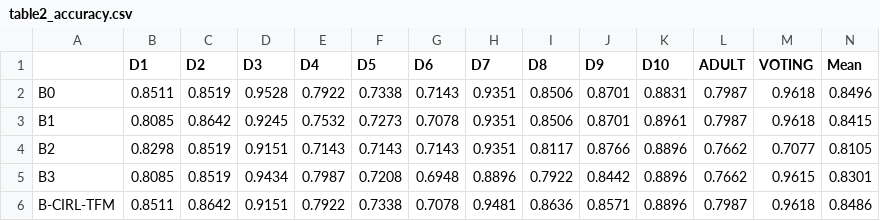
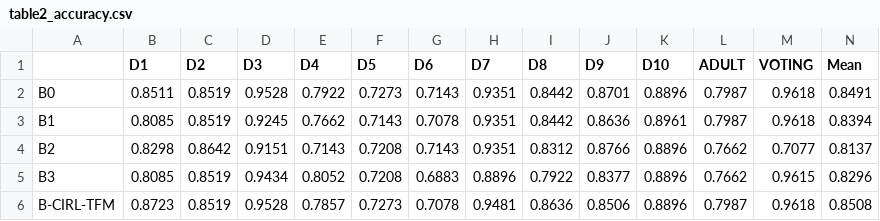
Before and after one commit to aryannang123/Learn2Clean-testing-, a CSV file: results/table2_accuracy.csv, drawn as a sheet.

```diff
--- a/results/table2_accuracy.csv
+++ b/results/table2_accuracy.csv
@@ -1,6 +1,6 @@
 ,D1,D2,D3,D4,D5,D6,D7,D8,D9,D10,ADULT,VOTING,Mean
-B0,0.8511,0.8519,0.9528,0.7922,0.7338,0.7143,0.9351,0.8506,0.8701,0.8831,0.7987,0.9618,0.8496
-B1,0.8085,0.8642,0.9245,0.7532,0.7273,0.7078,0.9351,0.8506,0.8701,0.8961,0.7987,0.9618,0.8415
-B2,0.8298,0.8519,0.9151,0.7143,0.7143,0.7143,0.9351,0.8117,0.8766,0.8896,0.7662,0.7077,0.8105
-B3,0.8085,0.8519,0.9434,0.7987,0.7208,0.6948,0.8896,0.7922,0.8442,0.8896,0.7662,0.9615,0.8301
-B-CIRL-TFM,0.8511,0.8642,0.9151,0.7922,0.7338,0.7078,0.9481,0.8636,0.8571,0.8896,0.7987,0.9618,0.8486
+B0,0.8511,0.8519,0.9528,0.7922,0.7273,0.7143,0.9351,0.8442,0.8701,0.8896,0.7987,0.9618,0.8491
+B1,0.8085,0.8519,0.9245,0.7662,0.7143,0.7078,0.9351,0.8442,0.8636,0.8961,0.7987,0.9618,0.8394
+B2,0.8298,0.8642,0.9151,0.7143,0.7208,0.7143,0.9351,0.8312,0.8766,0.8896,0.7662,0.7077,0.8137
+B3,0.8085,0.8519,0.9434,0.8052,0.7208,0.6883,0.8896,0.7922,0.8377,0.8896,0.7662,0.9615,0.8296
+B-CIRL-TFM,0.8723,0.8519,0.9528,0.7857,0.7273,0.7078,0.9481,0.8636,0.8506,0.8896,0.7987,0.9618,0.8508
```
Also changed, not shown: results/table2_ece.csv, 7 other files.
